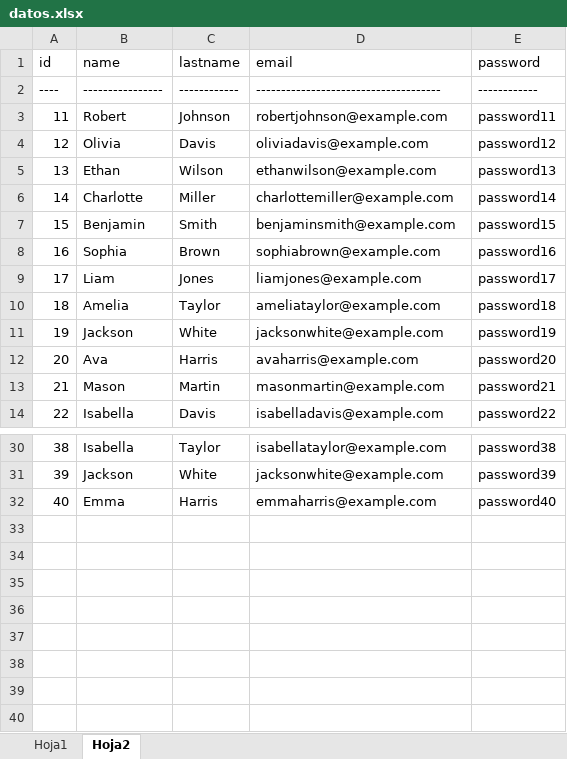
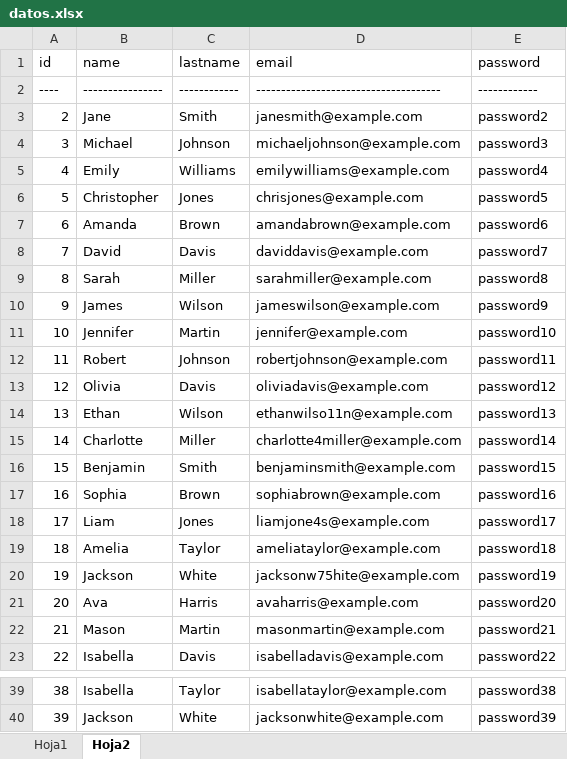
Before and after one commit to WilmerArenas24/telentoTech-Express, an Excel workbook: datos.xlsx, sheet Hoja2, drawn as a sheet; only a part is shown, gaps mark what is left out; values as stored, in another font and other column widths than the file's, no borders; conditional formats not drawn; removed rows and columns are numbered as before the commit, all else as after; the diff names each change by its address in the sheet, - before the commit and + after, or states it on an @@ line.

```diff
--- a/datos.xlsx (sheet Hoja2)
+++ b/datos.xlsx (sheet Hoja2)
+row 3: 2 | Jane | Smith | janesmith@example.com | password2
+row 4: 3 | Michael | Johnson | michaeljohnson@example.com | password3
+row 5: 4 | Emily | Williams | emilywilliams@example.com | password4
+row 6: 5 | Christopher | Jones | chrisjones@example.com | password5
+row 7: 6 | Amanda | Brown | amandabrown@example.com | password6
+row 8: 7 | David | Davis | daviddavis@example.com | password7
+row 9: 8 | Sarah | Miller | sarahmiller@example.com | password8
+row 10: 9 | James | Wilson | jameswilson@example.com | password9
+row 11: 10 | Jennifer | Martin | jennifer@example.com | password10
-D14 (email): ethanwilson@example.com
+D14 (email): ethanwilso11n@example.com
-D15 (email): charlottemiller@example.com
+D15 (email): charlotte4miller@example.com
-D18 (email): liamjones@example.com
+D18 (email): liamjone4s@example.com
-D20 (email): jacksonwhite@example.com
+D20 (email): jacksonw75hite@example.com
-row 32: 40 | Emma | Harris | emmaharris@example.com | password40
```
Also changed, not shown: sheet Hoja1, 1 other file.
